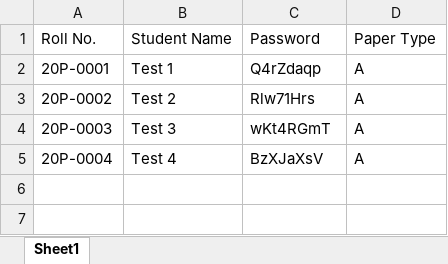
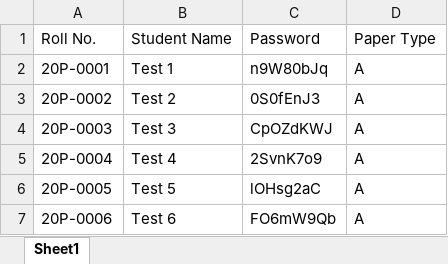
Before and after one commit to ayyzenn/assessment-submission-portal, an Excel workbook: students.xlsx, sheet Sheet1, drawn as a sheet; values as stored, in another font and other column widths than the file's, no borders; the diff names each change by its address in the sheet, - before the commit and + after, or states it on an @@ line.

Commit message:
adding two games for the students

```diff
--- a/students.xlsx (sheet Sheet1)
+++ b/students.xlsx (sheet Sheet1)
-C2: Q4rZdaqp
+C2: n9W80bJq
-C3: Rlw71Hrs
+C3: 0S0fEnJ3
-C4: wKt4RGmT
+C4: CpOZdKWJ
-C5: BzXJaXsV
+C5: 2SvnK7o9
+row 6: 20P-0005 | Test 5 | lOHsg2aC | A
+row 7: 20P-0006 | Test 6 | FO6mW9Qb | A
```
Also changed, not shown: 6 other files.
